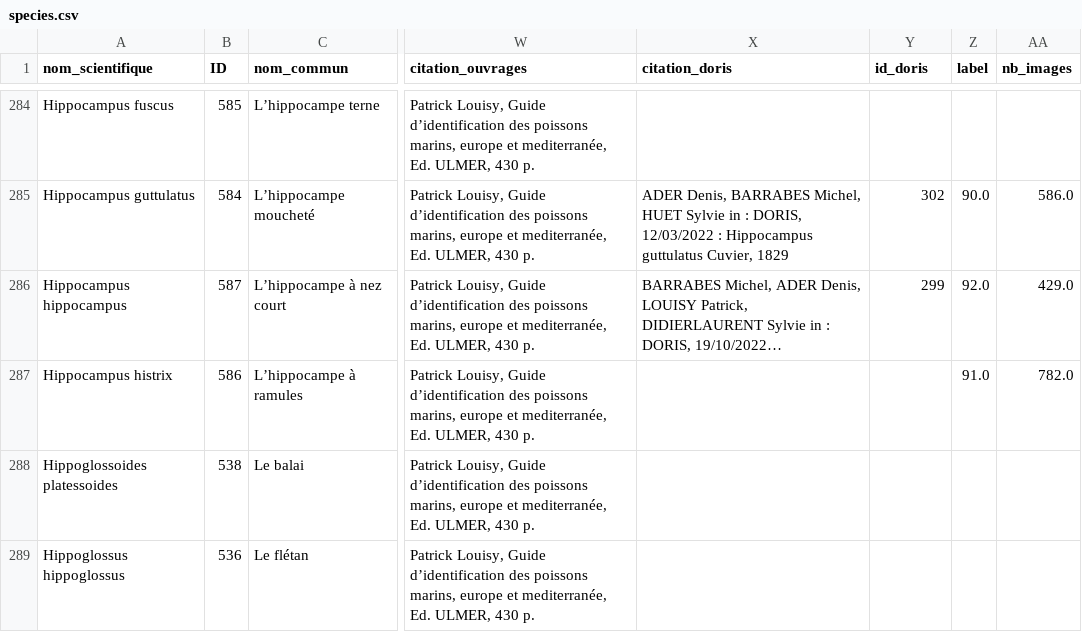
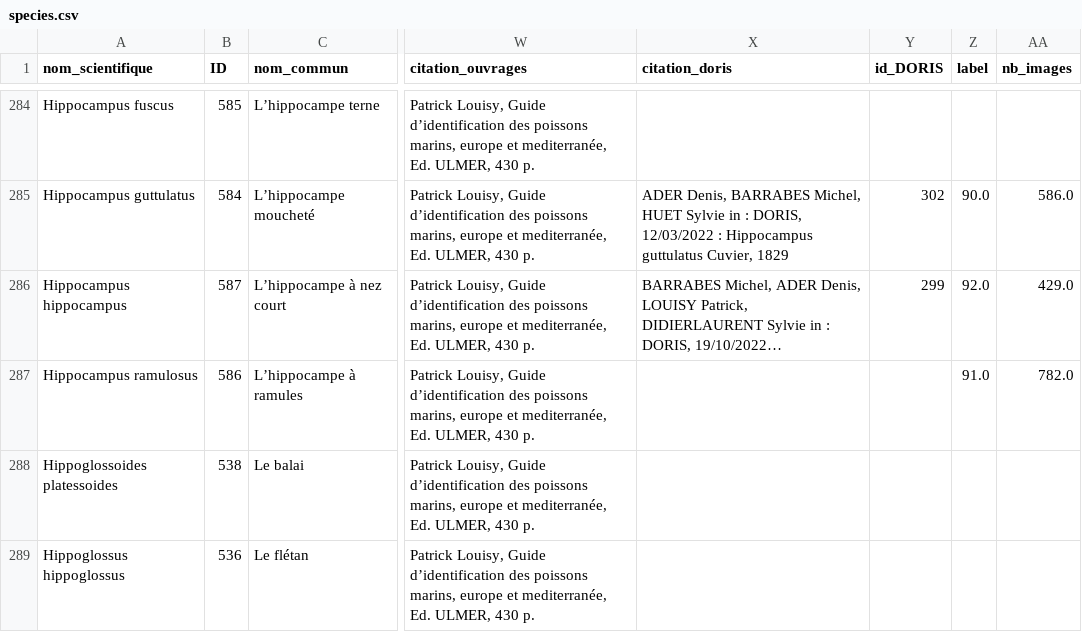
Before and after one commit to egoetz-zz/recofish-demoapp, a CSV file: app/data/species.csv, drawn as a sheet; only a part is shown, gaps mark what is left out; long unchanged cells end in …; the diff names each change by its address in the sheet, - before the commit and + after, or states it on an @@ line.

Commit message:
Add link to DORIS website

```diff
--- a/app/data/species.csv
+++ b/app/data/species.csv
-Y1: id_doris
+Y1: id_DORIS
-A287 (nom_scientifique): Hippocampus histrix
+A287 (nom_scientifique): Hippocampus ramulosus
```
Also changed, not shown: 2 other files.
